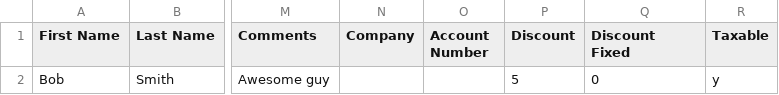
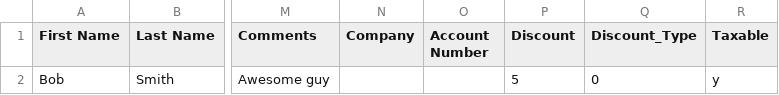
Before and after one commit to carfmccone/POS_O, a CSV file: import_customers.csv, drawn as a sheet; only a part is shown, gaps mark what is left out; the diff names each change by its address in the sheet, - before the commit and + after, or states it on an @@ line.

Commit message:
new discount on sales

```diff
--- a/import_customers.csv
+++ b/import_customers.csv
-Q1: Discount Fixed
+Q1: Discount_Type
```
Also changed, not shown: 43 other files.
